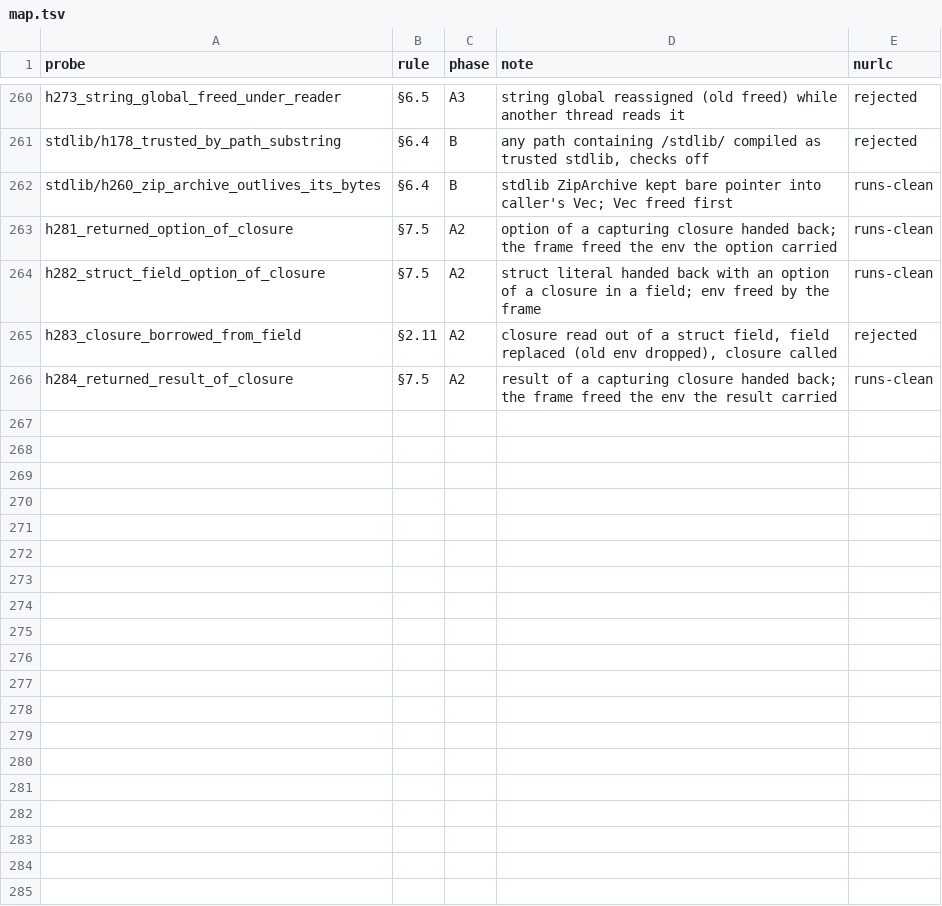
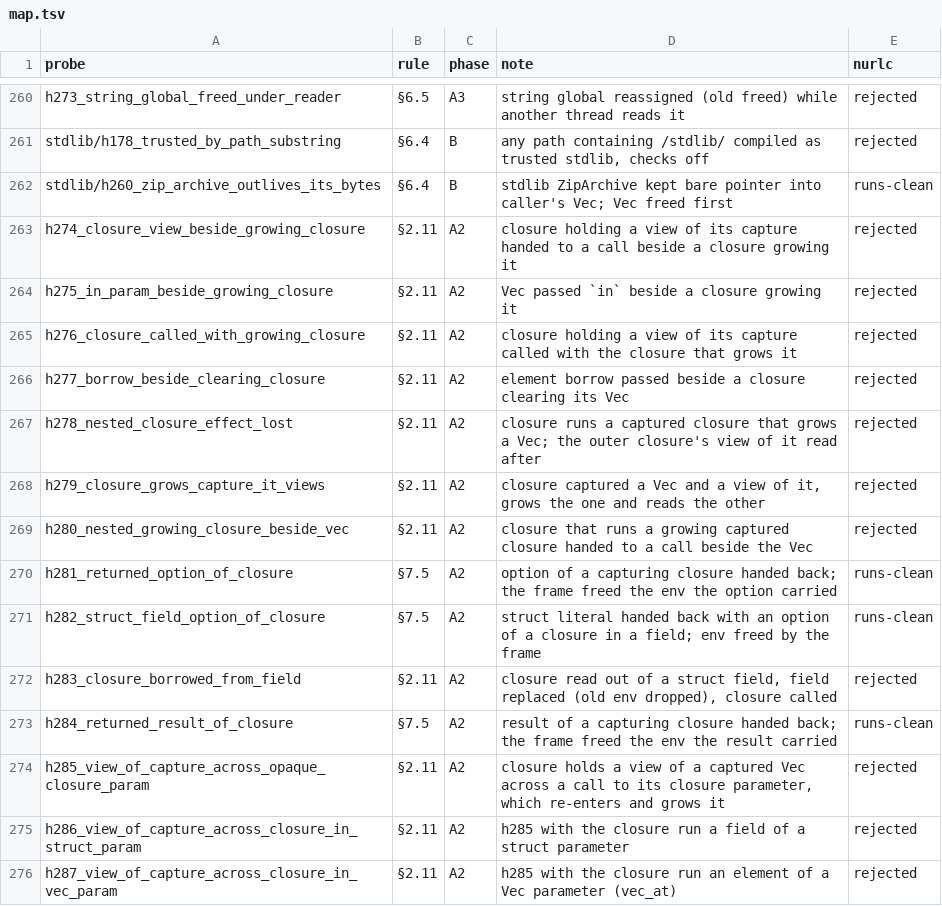
Before and after one commit to nurl-lang/nurl, a TSV file: formal/corpus/map.tsv, drawn as a sheet; only a part is shown, gaps mark what is left out.

```diff
--- a/formal/corpus/map.tsv
+++ b/formal/corpus/map.tsv
@@ -262,2 +262,9 @@ stdlib/h178_trusted_by_path_substring	§6.4	B	any path containing /stdlib/ compi
 stdlib/h260_zip_archive_outlives_its_bytes	§6.4	B	stdlib ZipArchive kept bare pointer into caller's Vec; Vec freed first	runs-clean
+h274_closure_view_beside_growing_closure	§2.11	A2	closure holding a view of its capture handed to a call beside a closure growing it	rejected
+h275_in_param_beside_growing_closure	§2.11	A2	Vec passed `in` beside a closure growing it	rejected
+h276_closure_called_with_growing_closure	§2.11	A2	closure holding a view of its capture called with the closure that grows it	rejected
+h277_borrow_beside_clearing_closure	§2.11	A2	element borrow passed beside a closure clearing its Vec	rejected
+h278_nested_closure_effect_lost	§2.11	A2	closure runs a captured closure that grows a Vec; the outer closure's view of it read after	rejected
+h279_closure_grows_capture_it_views	§2.11	A2	closure captured a Vec and a view of it, grows the one and reads the other	rejected
+h280_nested_growing_closure_beside_vec	§2.11	A2	closure that runs a growing captured closure handed to a call beside the Vec	rejected
 h281_returned_option_of_closure	§7.5	A2	option of a capturing closure handed back; the frame freed the env the option carried	runs-clean
@@ -266 +273,4 @@ h283_closure_borrowed_from_field	§2.11	A2	closure read out of a struct field, f
 h284_returned_result_of_closure	§7.5	A2	result of a capturing closure handed back; the frame freed the env the result carried	runs-clean
+h285_view_of_capture_across_opaque_closure_param	§2.11	A2	closure holds a view of a captured Vec across a call to its closure parameter, which re-enters and grows it	rejected
+h286_view_of_capture_across_closure_in_struct_param	§2.11	A2	h285 with the closure run a field of a struct parameter	rejected
+h287_view_of_capture_across_closure_in_vec_param	§2.11	A2	h285 with the closure run an element of a Vec parameter (vec_at)	rejected
```
Also changed, not shown: 8 other files.
